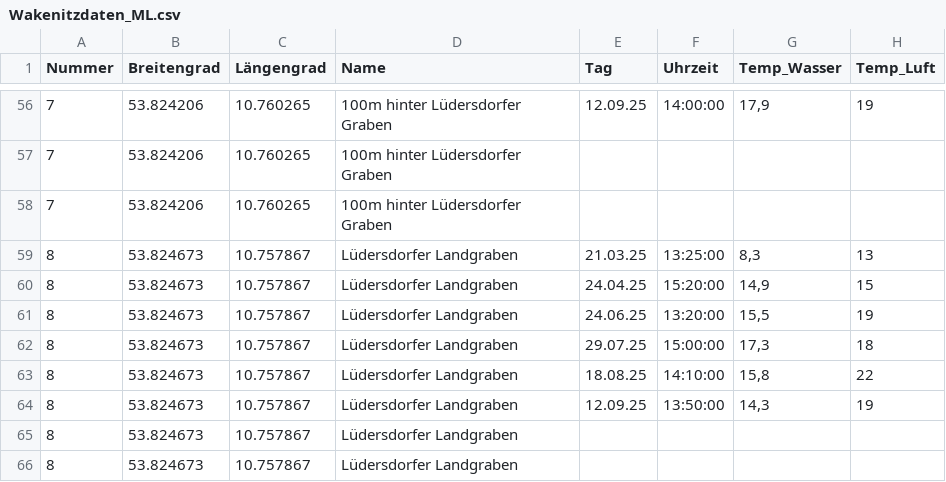
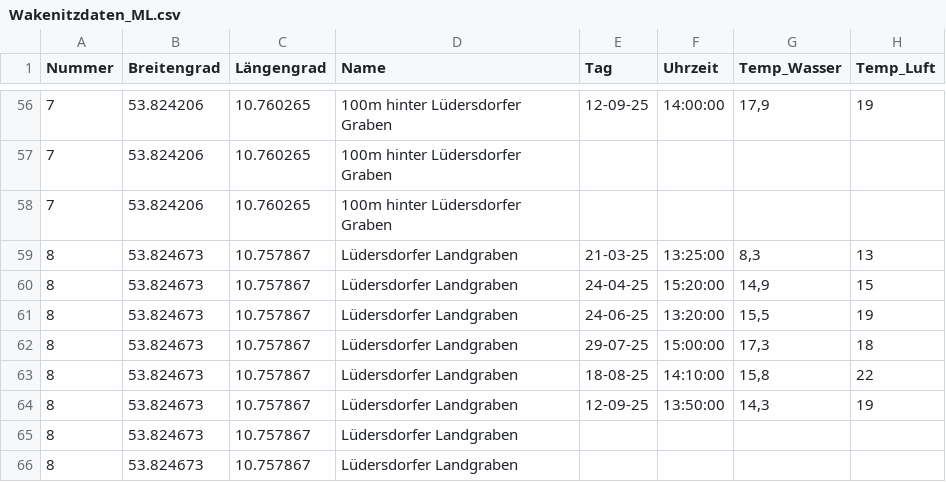
Before and after one commit to Bricketjosh/H2OHL, a CSV file: Wakenitzdaten_ML.csv, drawn as a sheet; only a part is shown, gaps mark what is left out; the diff covers the shown part only; the diff names each change by its address in the sheet, - before the commit and + after, or states it on an @@ line.

```diff
--- a/Wakenitzdaten_ML.csv
+++ b/Wakenitzdaten_ML.csv
-E56 (Tag): 12.09.25
+E56 (Tag): 12-09-25
-E59 (Tag): 21.03.25
+E59 (Tag): 21-03-25
-E60 (Tag): 24.04.25
+E60 (Tag): 24-04-25
-E61 (Tag): 24.06.25
+E61 (Tag): 24-06-25
-E62 (Tag): 29.07.25
+E62 (Tag): 29-07-25
-E63 (Tag): 18.08.25
+E63 (Tag): 18-08-25
-E64 (Tag): 12.09.25
+E64 (Tag): 12-09-25
```
Also changed, not shown: 41 edited cells elsewhere in this file.
